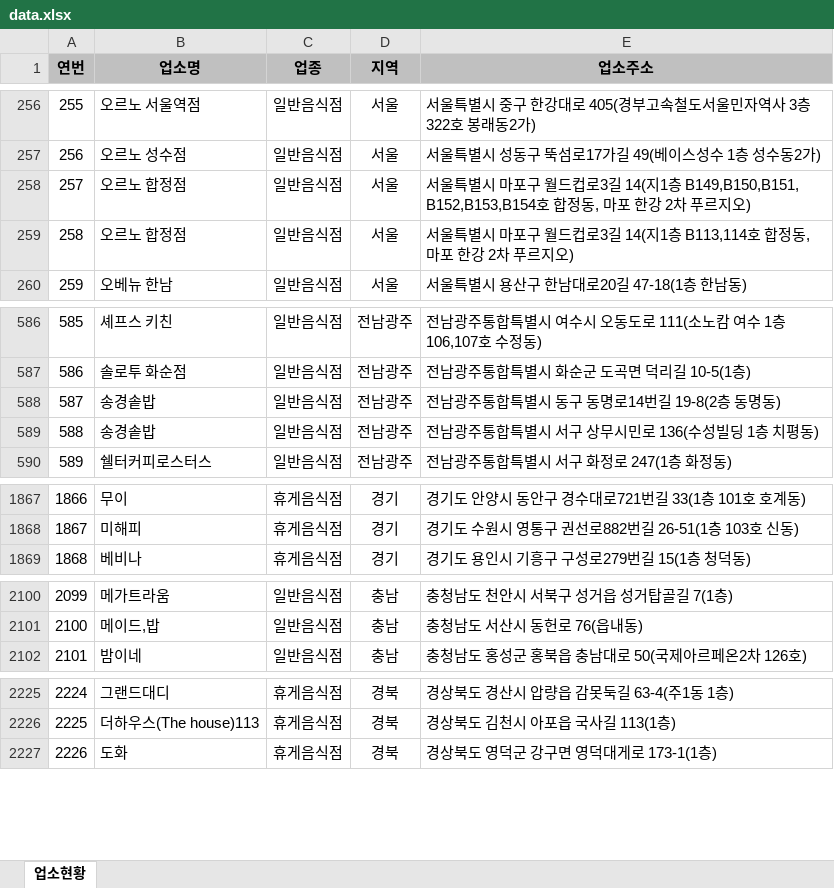
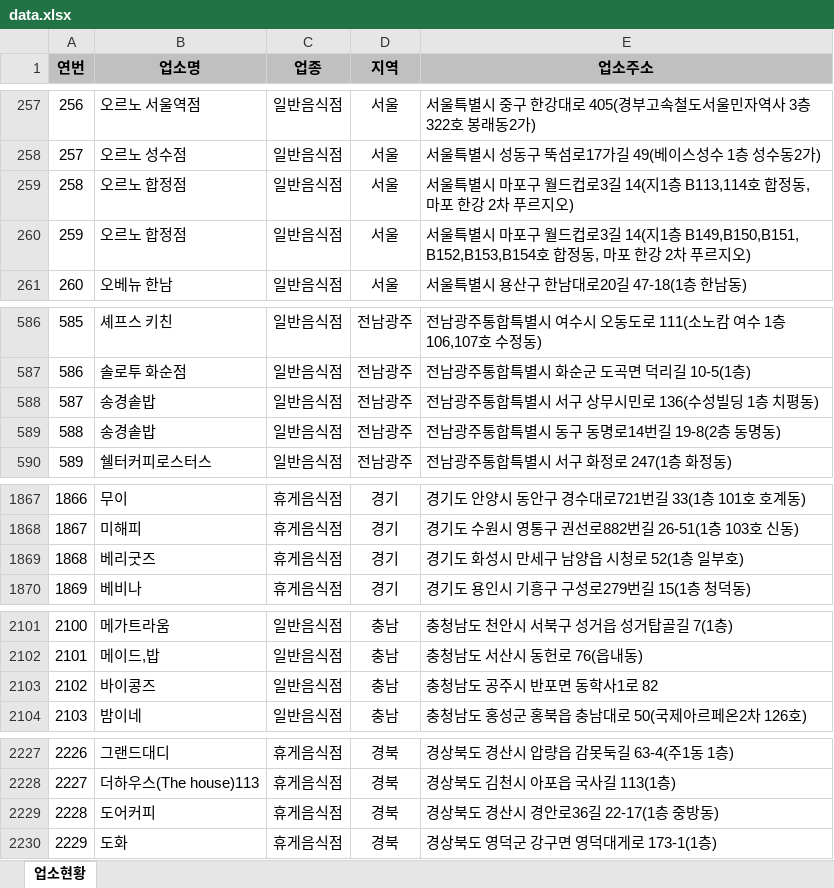
Before and after one commit to mumuabba/mumu_search, an Excel workbook: data.xlsx, sheet 업소현황, drawn as a sheet; only a part is shown, gaps mark what is left out; values as stored, in another font and other column widths than the file's, no borders; the diff covers the shown part only; the diff names each change by its address in the sheet, - before the commit and + after, or states it on an @@ line.

```diff
--- a/data.xlsx (sheet 업소현황)
+++ b/data.xlsx (sheet 업소현황)
@@ column A (연번) renumbered between rows 183 and 2860 @@
@@ row 258 moved to row 260: 259 @@
@@ row 588 moved to row 589: 588 @@
+row 1869: 1868 | 베리굿즈 | 휴게음식점 | 경기 | 경기도 화성시 만세구 남양읍 시청로 52(1층 일부호)
+row 2103: 2102 | 바이콩즈 | 일반음식점 | 충남 | 충청남도 공주시 반포면 동학사1로 82
+row 2229: 2228 | 도어커피 | 휴게음식점 | 경북 | 경상북도 경산시 경안로36길 22-17(1층 중방동)
```
Also changed, not shown: 4 added rows, 2 removed rows and 1 moved row elsewhere in this sheet, 2 other files.
